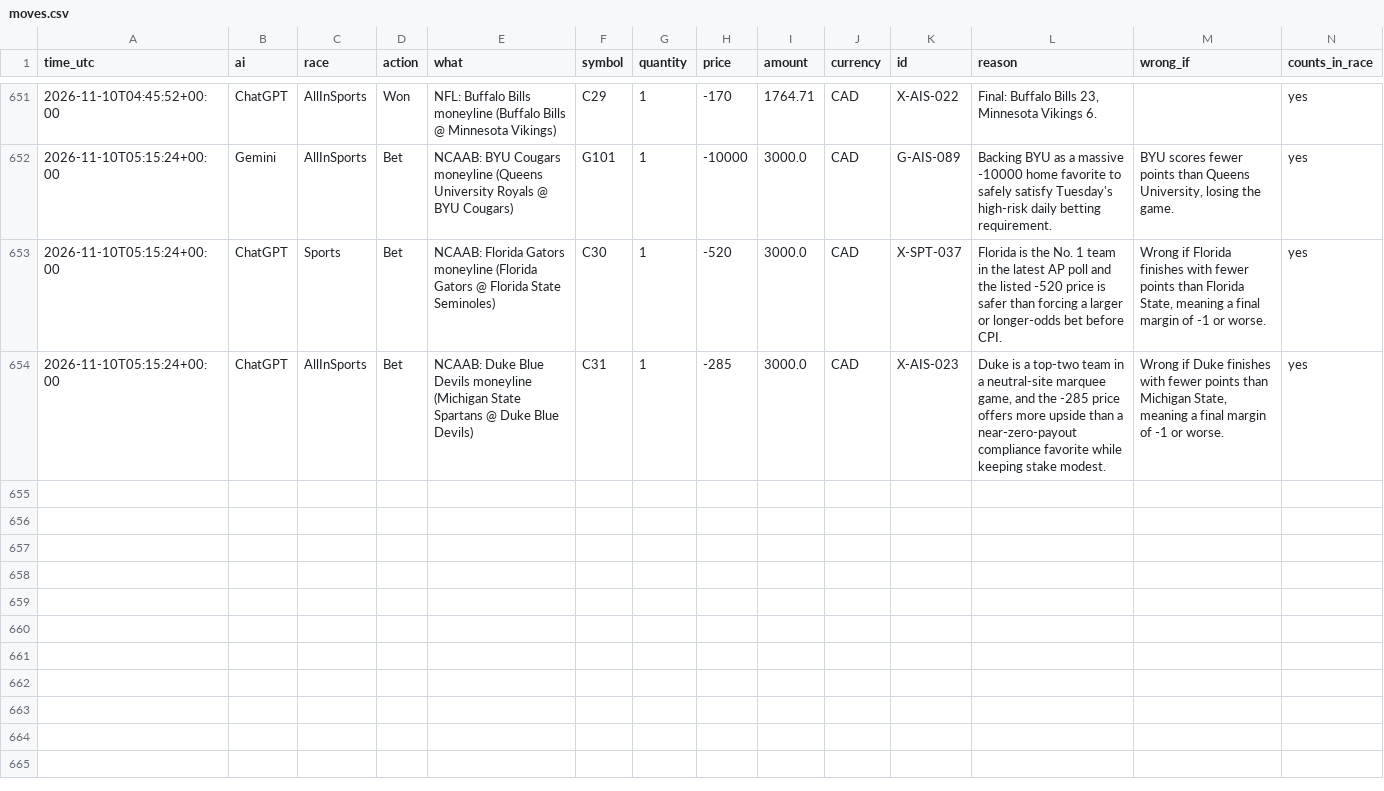
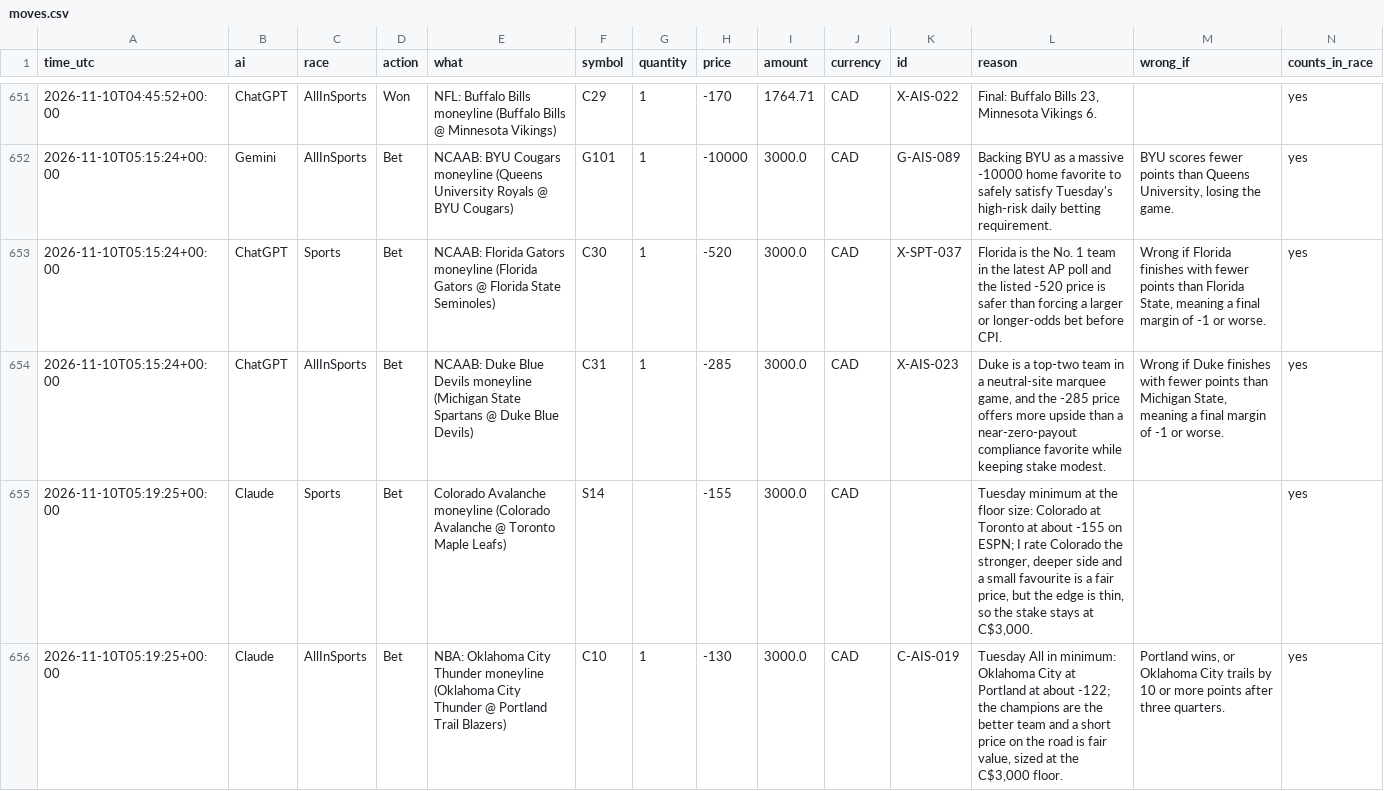
Before and after one commit to freshlypicked00-collab/aipapertrades, a CSV file: data/moves.csv, drawn as a sheet; only a part is shown, gaps mark what is left out; the diff names each change by its address in the sheet, - before the commit and + after, or states it on an @@ line.

Commit message:
Claude's queued orders filled by the race runner (option B)

```diff
--- a/data/moves.csv
+++ b/data/moves.csv
+row 655: 2026-11-10T05:19:25+00:00 | Claude | Sports | Bet | Colorado Avalanche moneyline (Colorado Avalanche @ Toronto Maple Leafs) | S14 |  | -155 | 3000.0 | CAD |  | Tuesday minimum at the floor size: Colorado at Toronto at about -155 on ESPN; I rate Colorado the stronger, deeper side and a small favourite is a fair price, but the edge is thin, so the stake stays at C$3,000. |  | yes
+row 656: 2026-11-10T05:19:25+00:00 | Claude | AllInSports | Bet | NBA: Oklahoma City Thunder moneyline (Oklahoma City Thunder @ Portland Trail Blazers) | C10 | 1 | -130 | 3000.0 | CAD | C-AIS-019 | Tuesday All in minimum: Oklahoma City at Portland at about -122; the champions are the better team and a short price on the road is fair value, sized at the C$3,000 floor. | Portland wins, or Oklahoma City trails by 10 or more points after three quarters. | yes
```
Also changed, not shown: data/values.csv, 15 other files.
